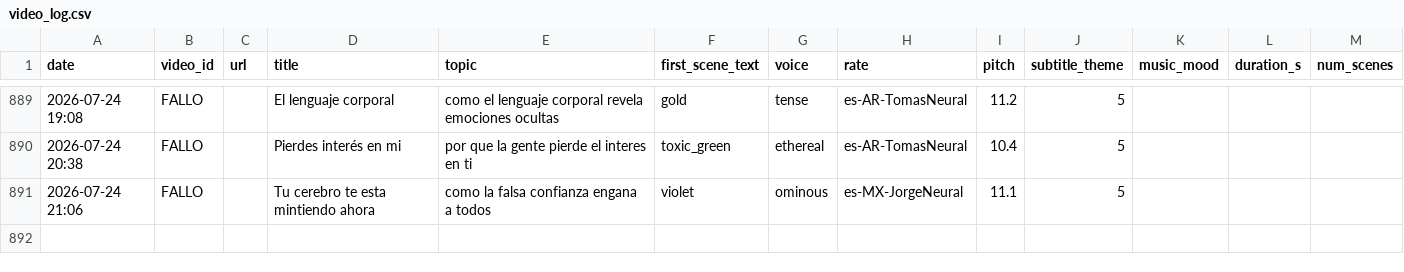
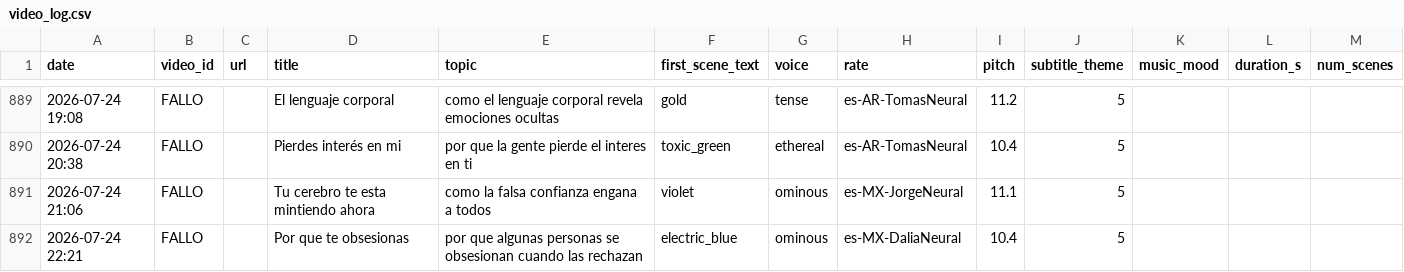
Before and after one commit to mohamedboyauzan1003/auto-youtube, a CSV file: cache/video_log.csv, drawn as a sheet; only a part is shown, gaps mark what is left out; the diff names each change by its address in the sheet, - before the commit and + after, or states it on an @@ line.

```diff
--- a/cache/video_log.csv
+++ b/cache/video_log.csv
+row 892: 2026-07-24 22:21 | FALLO |  | Por que te obsesionas | por que algunas personas se obsesionan cuando las rechazan | electric_blue | ominous | es-MX-DaliaNeural | 10.4 | 5
```
